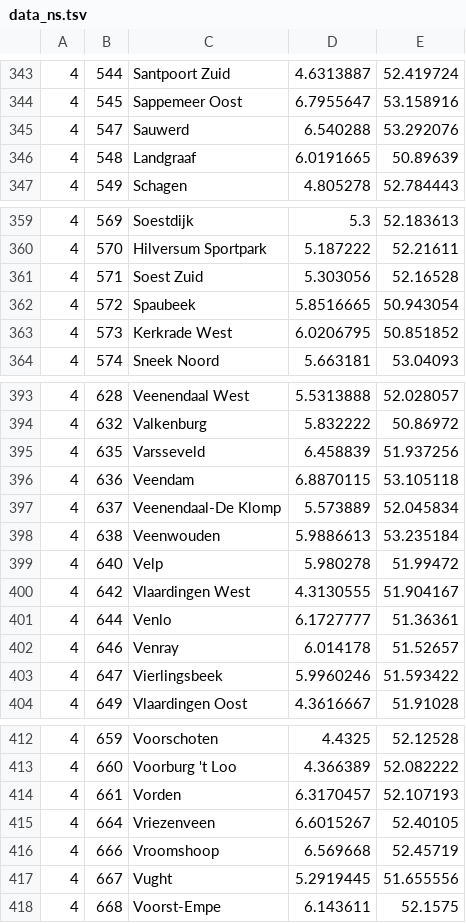
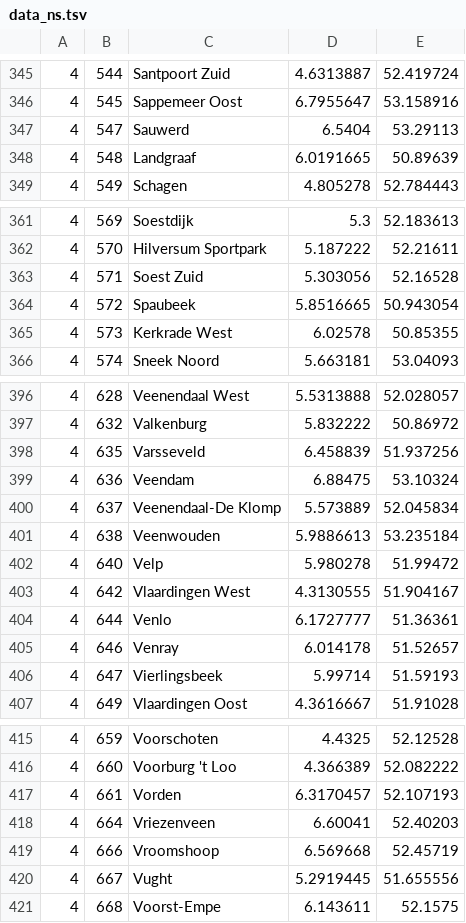
Before and after one commit to wandcode/ovc-tools, a TSV file: stations/data_ns.tsv, drawn as a sheet; only a part is shown, gaps mark what is left out; addresses are those after the commit; the diff covers the shown part only; the diff names each change by its address in the sheet, - before the commit and + after, or states it on an @@ line.

```diff
--- a/stations/data_ns.tsv
+++ b/stations/data_ns.tsv
-D347: 6.540288
+D347: 6.5404
-E347: 53.292076
+E347: 53.29113
-D365: 6.0206795
+D365: 6.02578
-E365: 50.851852
+E365: 50.85355
-D399: 6.8870115
+D399: 6.88475
-E399: 53.105118
+E399: 53.10324
-D406: 5.9960246
+D406: 5.99714
-E406: 51.593422
+E406: 51.59193
-D418: 6.6015267
+D418: 6.60041
-E418: 52.40105
+E418: 52.40203
```
Also changed, not shown: 4 added rows, 1 removed row and 35 edited cells elsewhere in this file.
